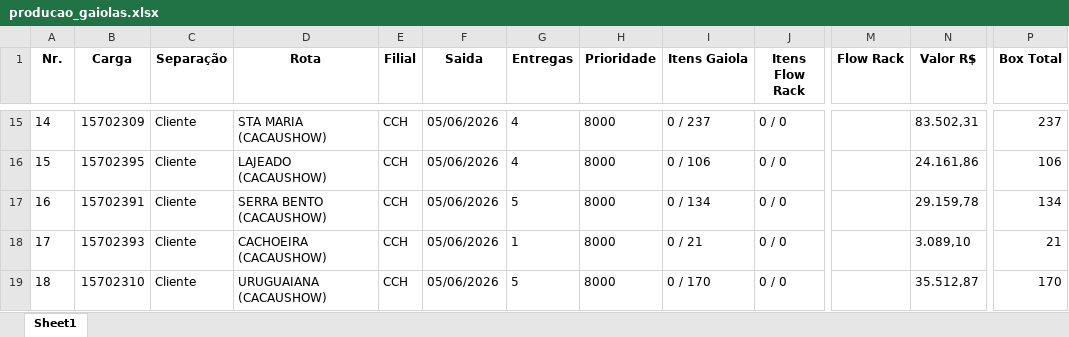
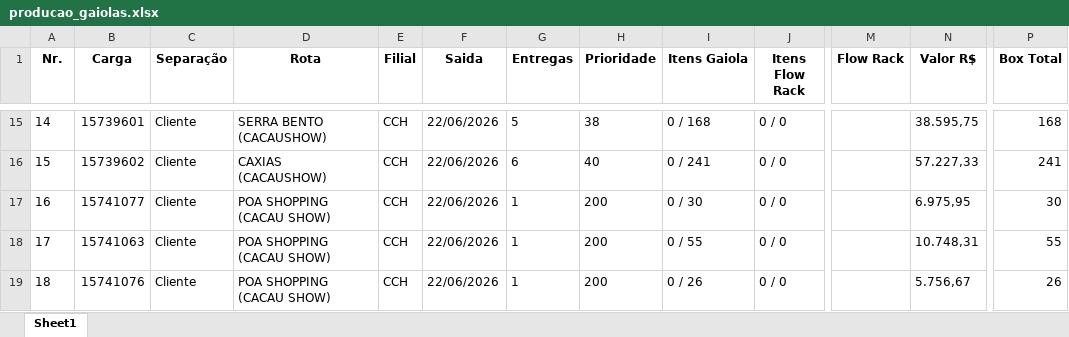
Before and after one commit to Mainardi-ads/dashboard-acompanhamento-carga, an Excel workbook: producao_gaiolas.xlsx, sheet Sheet1, drawn as a sheet; only a part is shown, gaps mark what is left out; values as stored, in another font and other column widths than the file's, no borders; the diff covers the shown part only; the diff names each change by its address in the sheet, - before the commit and + after, or states it on an @@ line.

```diff
--- a/producao_gaiolas.xlsx (sheet Sheet1)
+++ b/producao_gaiolas.xlsx (sheet Sheet1)
-B15 (Carga): 15702309
+B15 (Carga): 15739601
-D15 (Rota): STA MARIA (CACAUSHOW)
+D15 (Rota): SERRA BENTO (CACAUSHOW)
-F15:F19 (Saida): 05/06/2026
+F15:F19 (Saida): 22/06/2026
-G15 (Entregas): 4
+G15 (Entregas): 5
-H15 (Prioridade): 8000
+H15 (Prioridade): 38
-I15 (Itens Gaiola): 0 / 237
+I15 (Itens Gaiola): 0 / 168
-N15 (Valor R$): 83.502,31
+N15 (Valor R$): 38.595,75
-P15 (Box Total): 237
+P15 (Box Total): 168
-B16 (Carga): 15702395
+B16 (Carga): 15739602
-D16 (Rota): LAJEADO (CACAUSHOW)
+D16 (Rota): CAXIAS (CACAUSHOW)
-G16 (Entregas): 4
+G16 (Entregas): 6
-H16 (Prioridade): 8000
+H16 (Prioridade): 40
-I16 (Itens Gaiola): 0 / 106
+I16 (Itens Gaiola): 0 / 241
-N16 (Valor R$): 24.161,86
+N16 (Valor R$): 57.227,33
-P16 (Box Total): 106
+P16 (Box Total): 241
-B17 (Carga): 15702391
+B17 (Carga): 15741077
-D17 (Rota): SERRA BENTO (CACAUSHOW)
+D17 (Rota): POA SHOPPING (CACAU SHOW)
-G17 (Entregas): 5
+G17 (Entregas): 1
-H17:H19 (Prioridade): 8000
+H17:H19 (Prioridade): 200
-I17 (Itens Gaiola): 0 / 134
+I17 (Itens Gaiola): 0 / 30
-N17 (Valor R$): 29.159,78
+N17 (Valor R$): 6.975,95
-P17 (Box Total): 134
+P17 (Box Total): 30
-B18 (Carga): 15702393
+B18 (Carga): 15741063
-D18 (Rota): CACHOEIRA (CACAUSHOW)
+D18 (Rota): POA SHOPPING (CACAU SHOW)
-I18 (Itens Gaiola): 0 / 21
+I18 (Itens Gaiola): 0 / 55
-N18 (Valor R$): 3.089,10
+N18 (Valor R$): 10.748,31
-P18 (Box Total): 21
+P18 (Box Total): 55
-B19 (Carga): 15702310
+B19 (Carga): 15741076
-D19 (Rota): URUGUAIANA (CACAUSHOW)
+D19 (Rota): POA SHOPPING (CACAU SHOW)
-G19 (Entregas): 5
+G19 (Entregas): 1
-I19 (Itens Gaiola): 0 / 170
+I19 (Itens Gaiola): 0 / 26
-N19 (Valor R$): 35.512,87
+N19 (Valor R$): 5.756,67
-P19 (Box Total): 170
+P19 (Box Total): 26
```
Also changed, not shown: 3 added rows, 2 removed rows, 110 edited cells and row numbers in column A elsewhere in this sheet, 2 other files.
